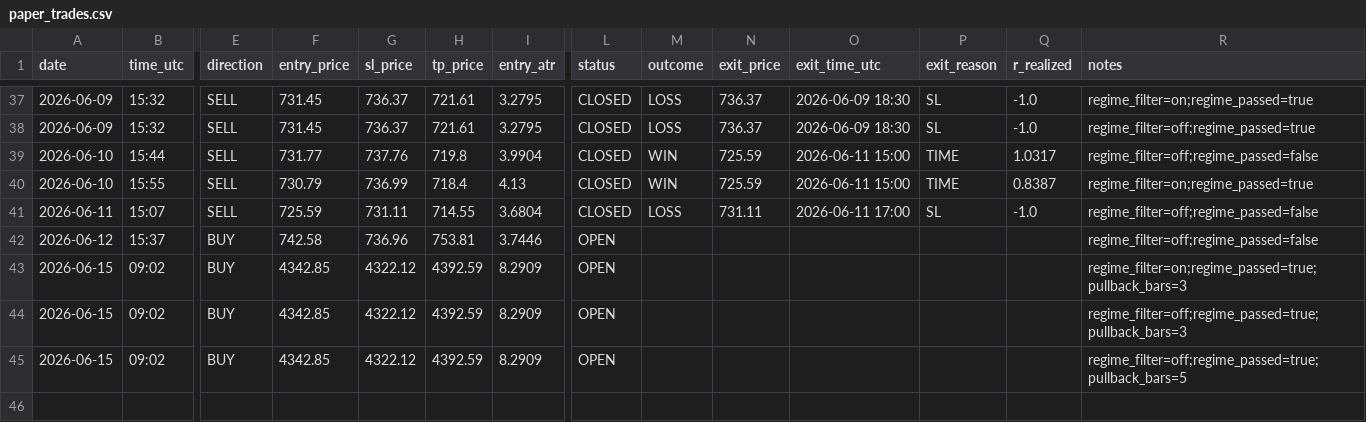
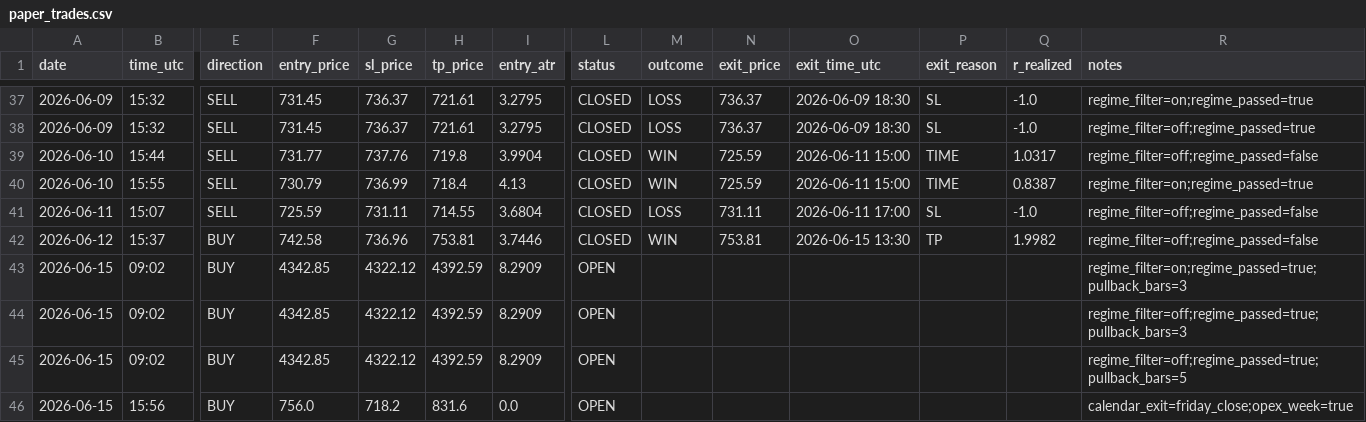
Before and after one commit to Davidtar12/paper-trader, a CSV file: paper_trades.csv, drawn as a sheet; only a part is shown, gaps mark what is left out; rows hold the shown columns only; the diff names each change by its address in the sheet, - before the commit and + after, or states it on an @@ line.

Commit message:
signals: 2026-06-15 15:56 UTC

```diff
--- a/paper_trades.csv
+++ b/paper_trades.csv
-L42 (status): OPEN
+L42 (status): CLOSED
-M42 (outcome): (empty)
+M42 (outcome): WIN
-N42 (exit_price): (empty)
+N42 (exit_price): 753.81
-O42 (exit_time_utc): (empty)
+O42 (exit_time_utc): 2026-06-15 13:30
-P42 (exit_reason): (empty)
+P42 (exit_reason): TP
-Q42 (r_realized): (empty)
+Q42 (r_realized): 1.9982
+row 46: 2026-06-15 | 15:56 | BUY | 756.0 | 718.2 | 831.6 | 0.0 | OPEN |  |  |  |  |  | calendar_exit=friday_close;opex_week=true
```
